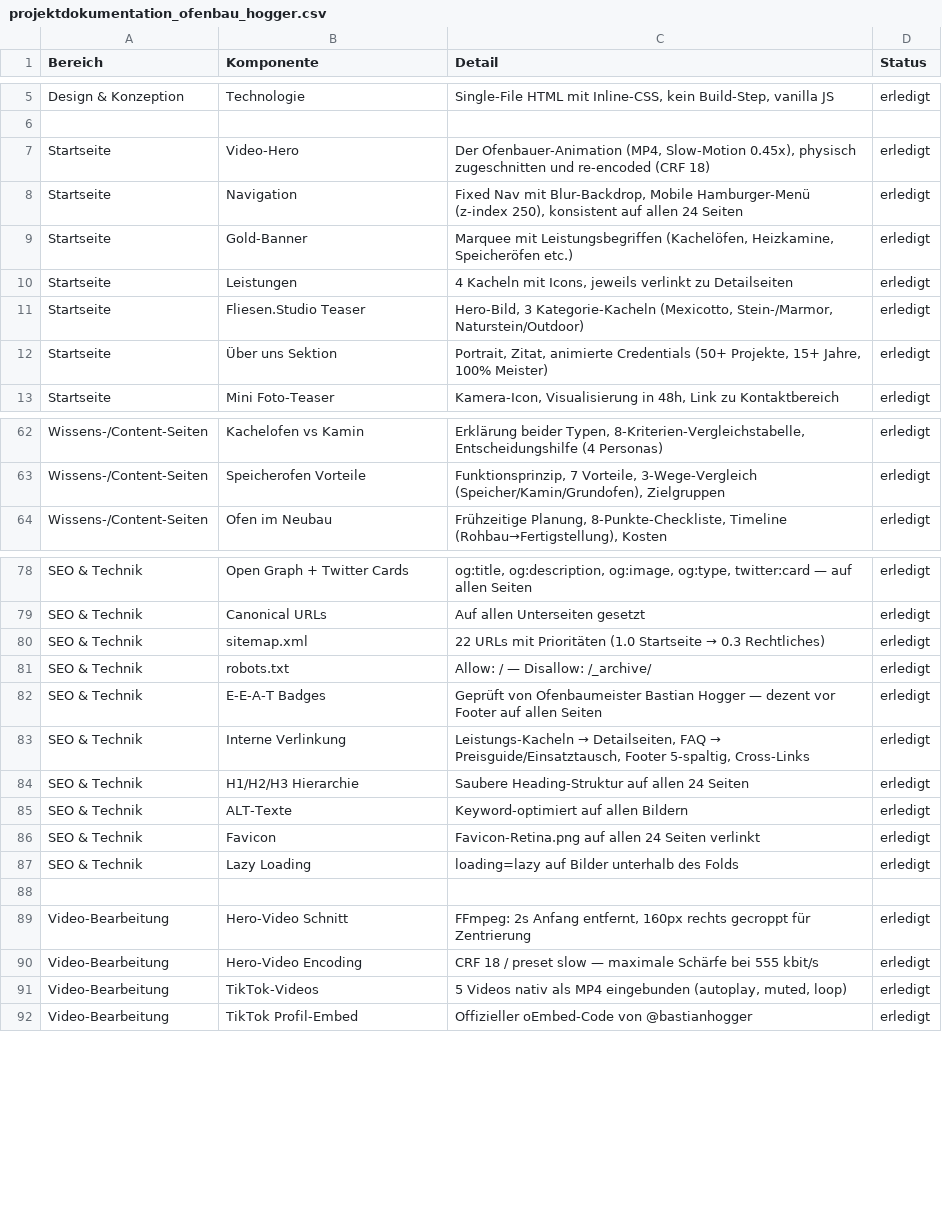
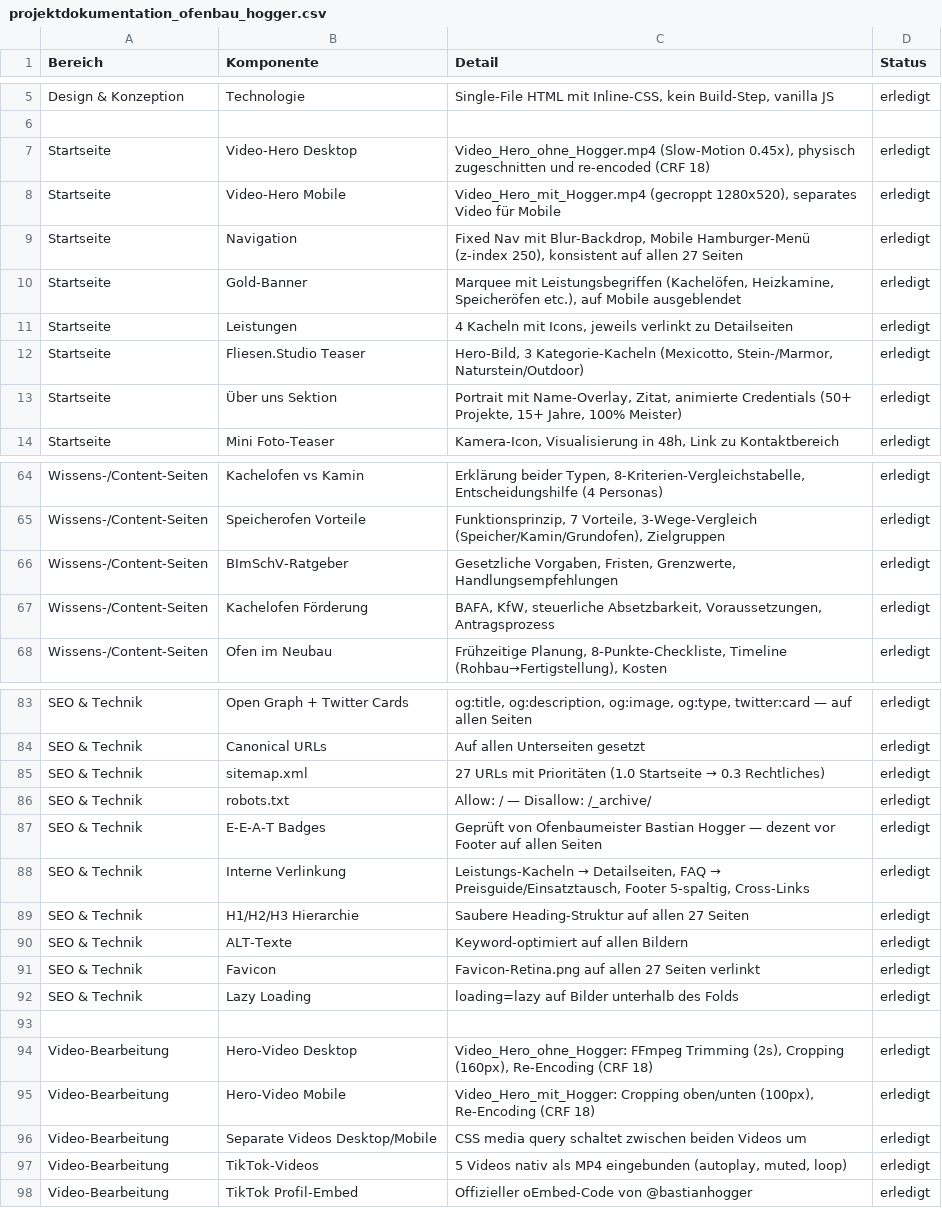
Before and after one commit to maxknuf/webprojekte, a CSV file: ofenbau-hogger/projektdokumentation_ofenbau_hogger.csv, drawn as a sheet; only a part is shown, gaps mark what is left out; the diff covers the shown part only.

```diff
--- a/ofenbau-hogger/projektdokumentation_ofenbau_hogger.csv
+++ b/ofenbau-hogger/projektdokumentation_ofenbau_hogger.csv
@@ -6,8 +6,9 @@ Design & Konzeption,Technologie,"Single-File HTML mit Inline-CSS, kein Build-Ste
 ,,
-Startseite,Video-Hero,"Der Ofenbauer-Animation (MP4, Slow-Motion 0.45x), physisch zugeschnitten und re-encoded (CRF 18)",erledigt
-Startseite,Navigation,"Fixed Nav mit Blur-Backdrop, Mobile Hamburger-Menü (z-index 250), konsistent auf allen 24 Seiten",erledigt
-Startseite,Gold-Banner,"Marquee mit Leistungsbegriffen (Kachelöfen, Heizkamine, Speicheröfen etc.)",erledigt
+Startseite,Video-Hero Desktop,"Video_Hero_ohne_Hogger.mp4 (Slow-Motion 0.45x), physisch zugeschnitten und re-encoded (CRF 18)",erledigt
+Startseite,Video-Hero Mobile,"Video_Hero_mit_Hogger.mp4 (gecroppt 1280x520), separates Video für Mobile",erledigt
+Startseite,Navigation,"Fixed Nav mit Blur-Backdrop, Mobile Hamburger-Menü (z-index 250), konsistent auf allen 27 Seiten",erledigt
+Startseite,Gold-Banner,"Marquee mit Leistungsbegriffen (Kachelöfen, Heizkamine, Speicheröfen etc.), auf Mobile ausgeblendet",erledigt
 Startseite,Leistungen,"4 Kacheln mit Icons, jeweils verlinkt zu Detailseiten",erledigt
 Startseite,Fliesen.Studio Teaser,"Hero-Bild, 3 Kategorie-Kacheln (Mexicotto, Stein-/Marmor, Naturstein/Outdoor)",erledigt
-Startseite,Über uns Sektion,"Portrait, Zitat, animierte Credentials (50+ Projekte, 15+ Jahre, 100% Meister)",erledigt
+Startseite,Über uns Sektion,"Portrait mit Name-Overlay, Zitat, animierte Credentials (50+ Projekte, 15+ Jahre, 100% Meister)",erledigt
 Startseite,Mini Foto-Teaser,"Kamera-Icon, Visualisierung in 48h, Link zu Kontaktbereich",erledigt
@@ -63,2 +65,4 @@ Wissens-/Content-Seiten,Kachelofen vs Kamin,"Erklärung beider Typen, 8-Kriterie
 Wissens-/Content-Seiten,Speicherofen Vorteile,"Funktionsprinzip, 7 Vorteile, 3-Wege-Vergleich (Speicher/Kamin/Grundofen), Zielgruppen",erledigt
+Wissens-/Content-Seiten,BImSchV-Ratgeber,"Gesetzliche Vorgaben, Fristen, Grenzwerte, Handlungsempfehlungen",erledigt
+Wissens-/Content-Seiten,Kachelofen Förderung,"BAFA, KfW, steuerliche Absetzbarkeit, Voraussetzungen, Antragsprozess",erledigt
 Wissens-/Content-Seiten,Ofen im Neubau,"Frühzeitige Planung, 8-Punkte-Checkliste, Timeline (Rohbau→Fertigstellung), Kosten",erledigt
@@ -79,3 +84,3 @@ SEO & Technik,Open Graph + Twitter Cards,"og:title, og:description, og:image, og
 SEO & Technik,Canonical URLs,"Auf allen Unterseiten gesetzt",erledigt
-SEO & Technik,sitemap.xml,"22 URLs mit Prioritäten (1.0 Startseite → 0.3 Rechtliches)",erledigt
+SEO & Technik,sitemap.xml,"27 URLs mit Prioritäten (1.0 Startseite → 0.3 Rechtliches)",erledigt
 SEO & Technik,robots.txt,"Allow: / — Disallow: /_archive/",erledigt
@@ -83,9 +88,10 @@ SEO & Technik,E-E-A-T Badges,"Geprüft von Ofenbaumeister Bastian Hogger — dez
 SEO & Technik,Interne Verlinkung,"Leistungs-Kacheln → Detailseiten, FAQ → Preisguide/Einsatztausch, Footer 5-spaltig, Cross-Links",erledigt
-SEO & Technik,H1/H2/H3 Hierarchie,"Saubere Heading-Struktur auf allen 24 Seiten",erledigt
+SEO & Technik,H1/H2/H3 Hierarchie,"Saubere Heading-Struktur auf allen 27 Seiten",erledigt
 SEO & Technik,ALT-Texte,"Keyword-optimiert auf allen Bildern",erledigt
-SEO & Technik,Favicon,"Favicon-Retina.png auf allen 24 Seiten verlinkt",erledigt
+SEO & Technik,Favicon,"Favicon-Retina.png auf allen 27 Seiten verlinkt",erledigt
 SEO & Technik,Lazy Loading,"loading=lazy auf Bilder unterhalb des Folds",erledigt
 ,,
-Video-Bearbeitung,Hero-Video Schnitt,"FFmpeg: 2s Anfang entfernt, 160px rechts gecroppt für Zentrierung",erledigt
-Video-Bearbeitung,Hero-Video Encoding,"CRF 18 / preset slow — maximale Schärfe bei 555 kbit/s",erledigt
+Video-Bearbeitung,Hero-Video Desktop,"Video_Hero_ohne_Hogger: FFmpeg Trimming (2s), Cropping (160px), Re-Encoding (CRF 18)",erledigt
+Video-Bearbeitung,Hero-Video Mobile,"Video_Hero_mit_Hogger: Cropping oben/unten (100px), Re-Encoding (CRF 18)",erledigt
+Video-Bearbeitung,Separate Videos Desktop/Mobile,"CSS media query schaltet zwischen beiden Videos um",erledigt
 Video-Bearbeitung,TikTok-Videos,"5 Videos nativ als MP4 eingebunden (autoplay, muted, loop)",erledigt
```
Also changed, not shown: 2 added rows and 5 edited cells elsewhere in this file, ofenbau-hogger/rechnung_ofenbau_hogger.csv, 1 other file.
